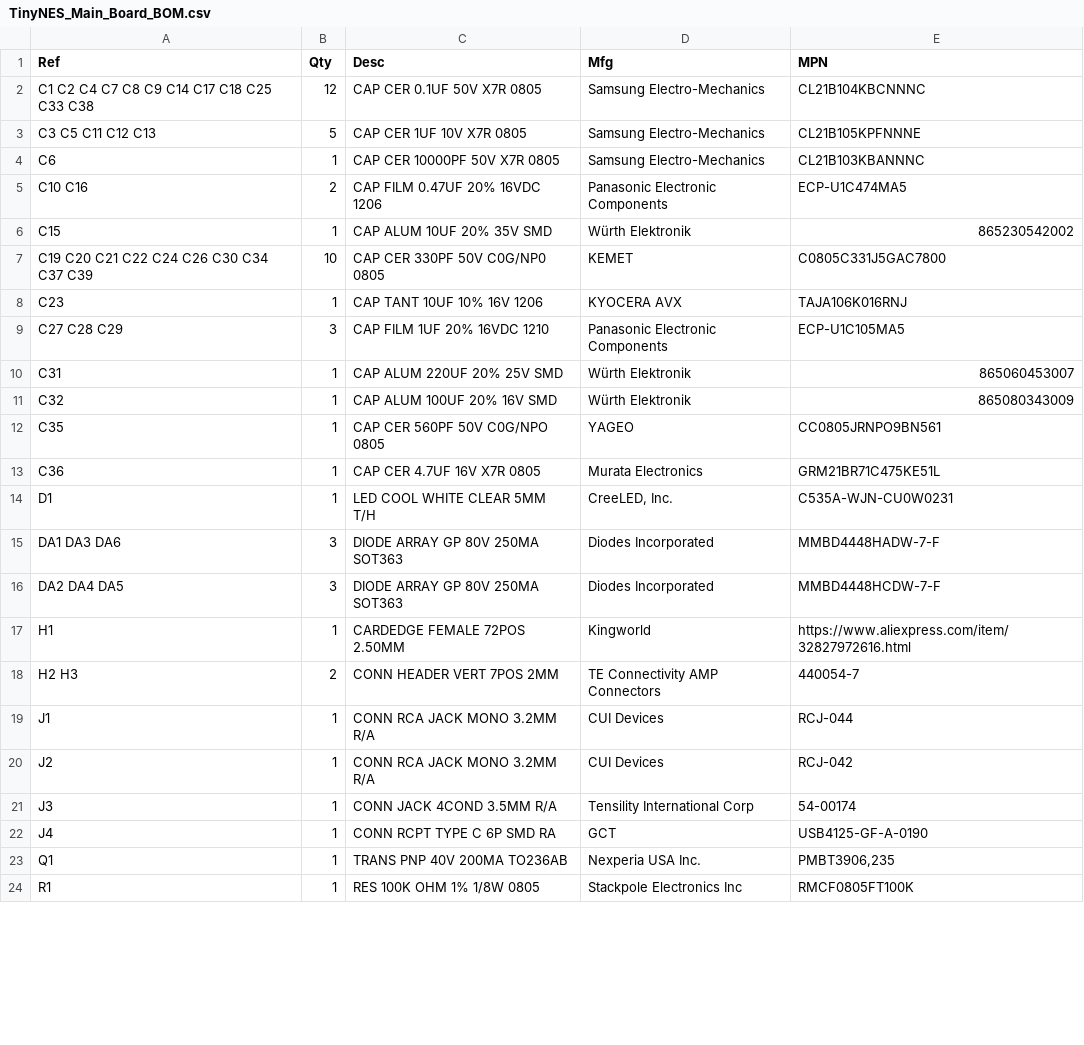
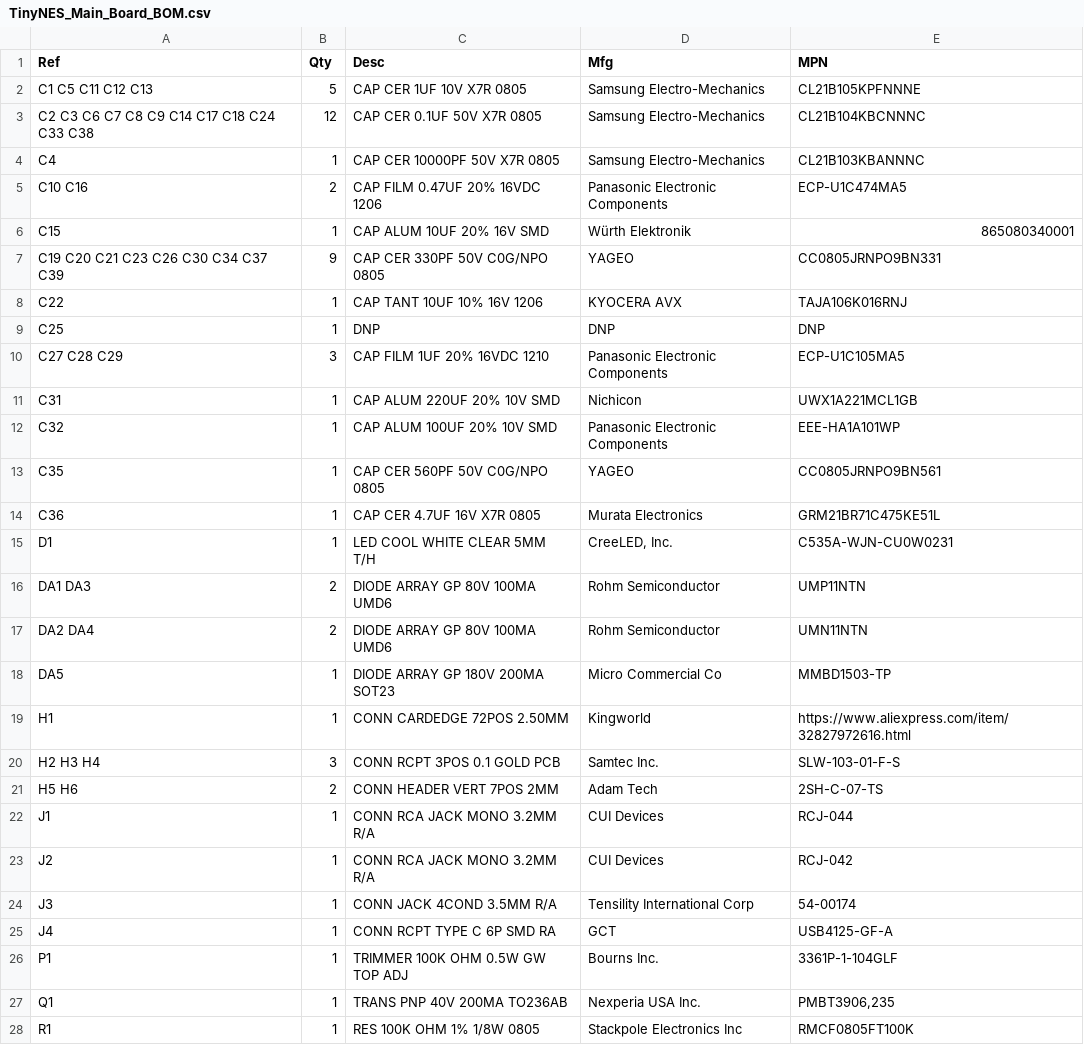
Before and after one commit to loglow/TinyNES, a CSV file: Main Board/TinyNES_Main_Board_BOM.csv, drawn as a sheet; only a part is shown; the diff covers the shown part only.

```diff
--- a/Main Board/TinyNES_Main_Board_BOM.csv
+++ b/Main Board/TinyNES_Main_Board_BOM.csv
@@ -1,12 +1,13 @@
 Ref,Qty,Desc,Mfg,MPN
-C1 C2 C4 C7 C8 C9 C14 C17 C18 C25 C33 C38,12,CAP CER 0.1UF 50V X7R 0805,Samsung Electro-Mechanics,CL21B104KBCNNNC
-C3 C5 C11 C12 C13,5,CAP CER 1UF 10V X7R 0805,Samsung Electro-Mechanics,CL21B105KPFNNNE
-C6,1,CAP CER 10000PF 50V X7R 0805,Samsung Electro-Mechanics,CL21B103KBANNNC
+C1 C5 C11 C12 C13,5,CAP CER 1UF 10V X7R 0805,Samsung Electro-Mechanics,CL21B105KPFNNNE
+C2 C3 C6 C7 C8 C9 C14 C17 C18 C24 C33 C38,12,CAP CER 0.1UF 50V X7R 0805,Samsung Electro-Mechanics,CL21B104KBCNNNC
+C4,1,CAP CER 10000PF 50V X7R 0805,Samsung Electro-Mechanics,CL21B103KBANNNC
 C10 C16,2,CAP FILM 0.47UF 20% 16VDC 1206,Panasonic Electronic Components,ECP-U1C474MA5
-C15,1,CAP ALUM 10UF 20% 35V SMD,Würth Elektronik,865230542002
-C19 C20 C21 C22 C24 C26 C30 C34 C37 C39,10,CAP CER 330PF 50V C0G/NP0 0805,KEMET,C0805C331J5GAC7800
-C23,1,CAP TANT 10UF 10% 16V 1206,KYOCERA AVX,TAJA106K016RNJ
+C15,1,CAP ALUM 10UF 20% 16V SMD,Würth Elektronik,865080340001
+C19 C20 C21 C23 C26 C30 C34 C37 C39,9,CAP CER 330PF 50V C0G/NPO 0805,YAGEO,CC0805JRNPO9BN331
+C22,1,CAP TANT 10UF 10% 16V 1206,KYOCERA AVX,TAJA106K016RNJ
+C25,1,DNP,DNP,DNP
 C27 C28 C29,3,CAP FILM 1UF 20% 16VDC 1210,Panasonic Electronic Components,ECP-U1C105MA5
-C31,1,CAP ALUM 220UF 20% 25V SMD,Würth Elektronik,865060453007
-C32,1,CAP ALUM 100UF 20% 16V SMD,Würth Elektronik,865080343009
+C31,1,CAP ALUM 220UF 20% 10V SMD,Nichicon,UWX1A221MCL1GB
+C32,1,CAP ALUM 100UF 20% 10V SMD,Panasonic Electronic Components,EEE-HA1A101WP
 C35,1,CAP CER 560PF 50V C0G/NPO 0805,YAGEO,CC0805JRNPO9BN561
@@ -14,6 +15,8 @@ C36,1,CAP CER 4.7UF 16V X7R 0805,Murata Electronics,GRM21BR71C475KE51L
 D1,1,LED COOL WHITE CLEAR 5MM T/H,"CreeLED, Inc.",C535A-WJN-CU0W0231
-DA1 DA3 DA6,3,DIODE ARRAY GP 80V 250MA SOT363,Diodes Incorporated,MMBD4448HADW-7-F
-DA2 DA4 DA5,3,DIODE ARRAY GP 80V 250MA SOT363,Diodes Incorporated,MMBD4448HCDW-7-F
-H1,1,CARDEDGE FEMALE 72POS 2.50MM,Kingworld,https://www.aliexpress.com/item/32827972616.html
-H2 H3,2,CONN HEADER VERT 7POS 2MM,TE Connectivity AMP Connectors,440054-7
+DA1 DA3,2,DIODE ARRAY GP 80V 100MA UMD6,Rohm Semiconductor,UMP11NTN
+DA2 DA4,2,DIODE ARRAY GP 80V 100MA UMD6,Rohm Semiconductor,UMN11NTN
+DA5,1,DIODE ARRAY GP 180V 200MA SOT23,Micro Commercial Co,MMBD1503-TP
+H1,1,CONN CARDEDGE 72POS 2.50MM,Kingworld,https://www.aliexpress.com/item/32827972616.html
+H2 H3 H4,3,CONN RCPT 3POS 0.1 GOLD PCB,Samtec Inc.,SLW-103-01-F-S
+H5 H6,2,CONN HEADER VERT 7POS 2MM,Adam Tech,2SH-C-07-TS
 J1,1,CONN RCA JACK MONO 3.2MM R/A,CUI Devices,RCJ-044
@@ -21,3 +24,4 @@ J2,1,CONN RCA JACK MONO 3.2MM R/A,CUI Devices,RCJ-042
 J3,1,CONN JACK 4COND 3.5MM R/A,Tensility International Corp,54-00174
-J4,1,CONN RCPT TYPE C 6P SMD RA,GCT,USB4125-GF-A-0190
+J4,1,CONN RCPT TYPE C 6P SMD RA,GCT,USB4125-GF-A
+P1,1,TRIMMER 100K OHM 0.5W GW TOP ADJ,Bourns Inc.,3361P-1-104GLF
 Q1,1,TRANS PNP 40V 200MA TO236AB,Nexperia USA Inc.,"PMBT3906,235"
```
Also changed, not shown: 7 added rows, 5 removed rows and 44 edited cells elsewhere in this file, Main Board/TinyNES_Main_Board_XYR.csv, 6 other files.
